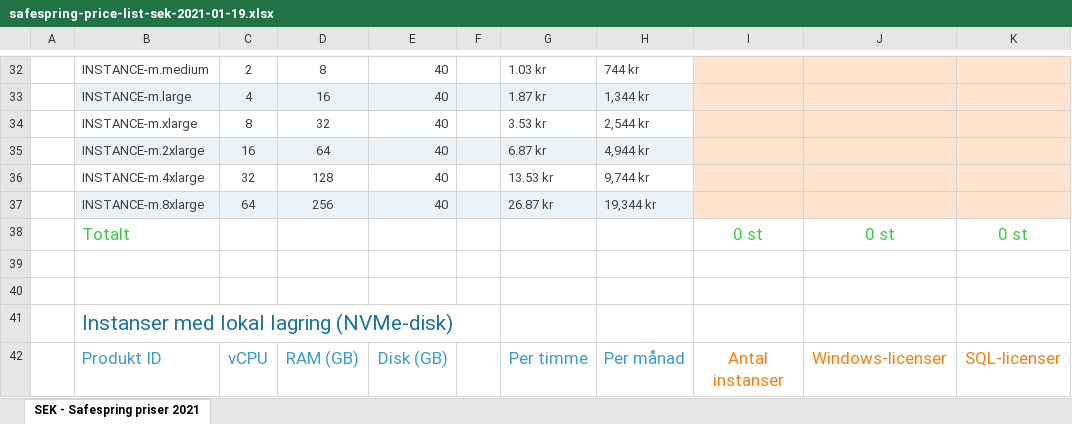
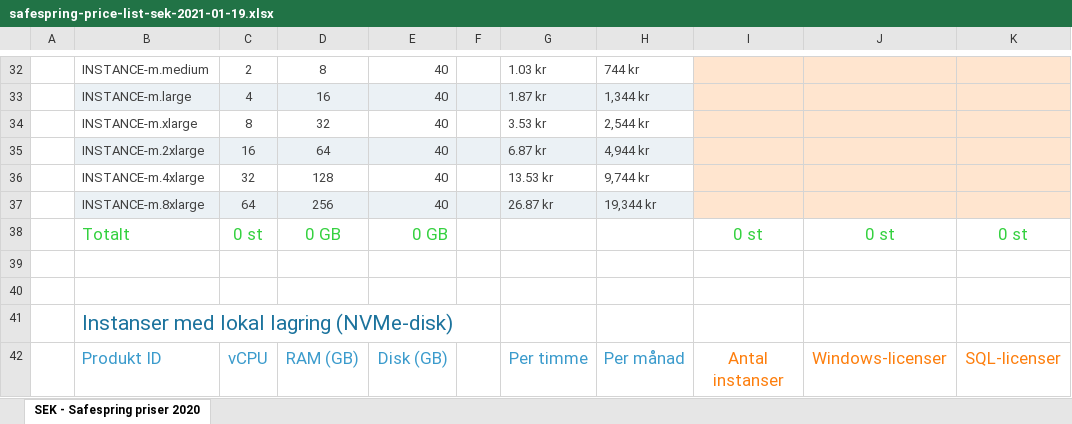
Before and after one commit to safespring/web, an Excel workbook: static/pricelist/SEK/safespring-price-list-sek-2021-01-19.xlsx, sheet SEK - Safespring priser 2020, drawn as a sheet; only a part is shown, gaps mark what is left out; values as stored, in another font and other column widths than the file's, no borders; charts and pictures and conditional formats not drawn; the diff covers the shown part only; the diff names each change by its address in the sheet, - before the commit and + after, or states it on an @@ line.

Commit message:
updated flavors in price list

```diff
--- a/static/pricelist/SEK/safespring-price-list-sek-2021-01-19.xlsx (sheet SEK - Safespring priser 2020)
+++ b/static/pricelist/SEK/safespring-price-list-sek-2021-01-19.xlsx (sheet SEK - Safespring priser 2020)
-sheet tab: SEK - Safespring priser 2021
+sheet tab: SEK - Safespring priser 2020
-C38: (empty)
+C38: 0 st
-D38: (empty)
+D38: 0 GB
-E38: (empty)
+E38: 0 GB
```
Also changed, not shown: 5 added rows, 1 removed row, 15 edited cells and merged cells elsewhere in this sheet, formulas that keep their value, static/pricelist/EUR/safespring-price-list-eur-2021-01-19.xlsx, static/pricelist/NOK/safespring-price-list-nok-2021-01-19.xlsx, 3 other files.
